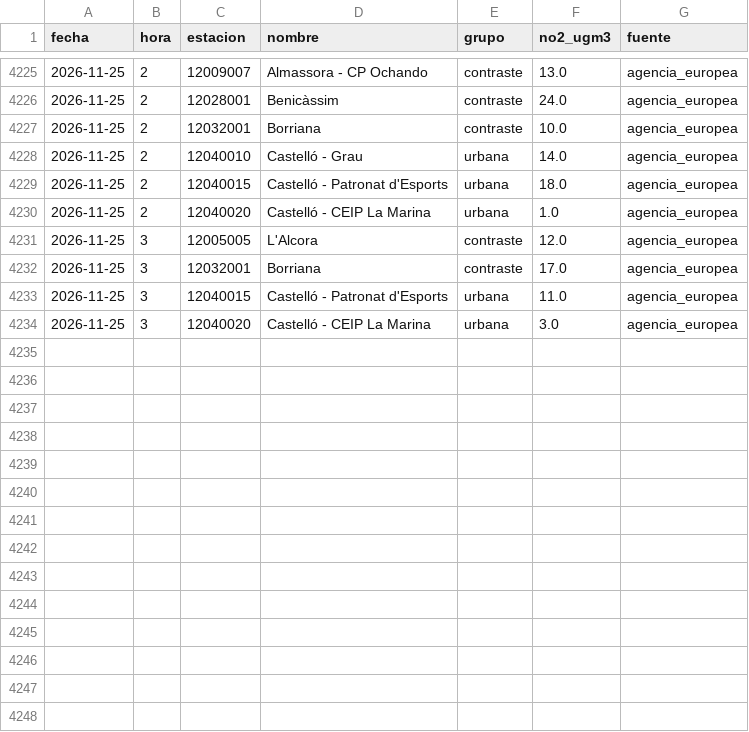
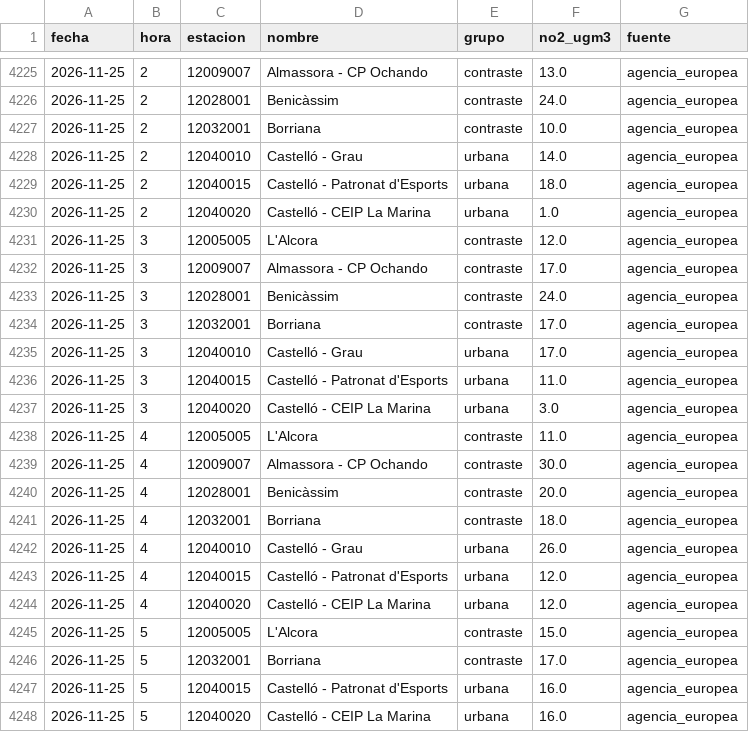
Before and after one commit to Poloigithub/termometre-de-la-vaga, a CSV file: data/processed/no2_horario.csv, drawn as a sheet; only a part is shown, gaps mark what is left out.

```diff
--- a/data/processed/no2_horario.csv
+++ b/data/processed/no2_horario.csv
@@ -4231,4 +4231,18 @@ fecha,hora,estacion,nombre,grupo,no2_ugm3,fuente
 2026-11-25,3,12005005,L'Alcora,contraste,12.0,agencia_europea
+2026-11-25,3,12009007,Almassora - CP Ochando,contraste,17.0,agencia_europea
+2026-11-25,3,12028001,Benicàssim,contraste,24.0,agencia_europea
 2026-11-25,3,12032001,Borriana,contraste,17.0,agencia_europea
+2026-11-25,3,12040010,Castelló - Grau,urbana,17.0,agencia_europea
 2026-11-25,3,12040015,Castelló - Patronat d'Esports,urbana,11.0,agencia_europea
 2026-11-25,3,12040020,Castelló - CEIP La Marina,urbana,3.0,agencia_europea
+2026-11-25,4,12005005,L'Alcora,contraste,11.0,agencia_europea
+2026-11-25,4,12009007,Almassora - CP Ochando,contraste,30.0,agencia_europea
+2026-11-25,4,12028001,Benicàssim,contraste,20.0,agencia_europea
+2026-11-25,4,12032001,Borriana,contraste,18.0,agencia_europea
+2026-11-25,4,12040010,Castelló - Grau,urbana,26.0,agencia_europea
+2026-11-25,4,12040015,Castelló - Patronat d'Esports,urbana,12.0,agencia_europea
+2026-11-25,4,12040020,Castelló - CEIP La Marina,urbana,12.0,agencia_europea
+2026-11-25,5,12005005,L'Alcora,contraste,15.0,agencia_europea
+2026-11-25,5,12032001,Borriana,contraste,17.0,agencia_europea
+2026-11-25,5,12040015,Castelló - Patronat d'Esports,urbana,16.0,agencia_europea
+2026-11-25,5,12040020,Castelló - CEIP La Marina,urbana,16.0,agencia_europea
```
Also changed, not shown: data/log/cadencia.csv, data/processed/electricidad_horaria.csv, 21 other files.
